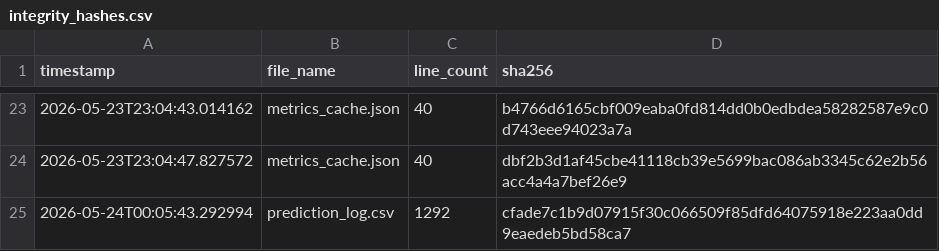
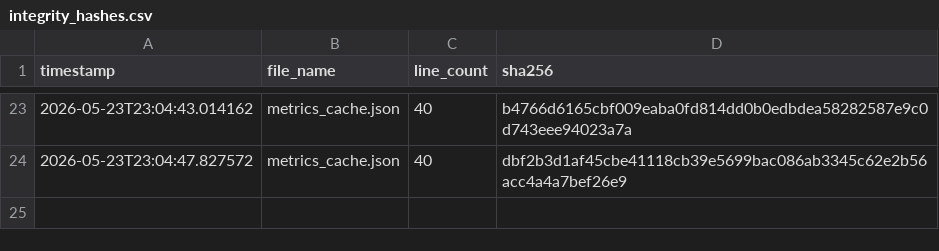
Before and after one commit to armaanmoosani/rbob-fuel-tracker, a CSV file: data/integrity_hashes.csv, drawn as a sheet; only a part is shown, gaps mark what is left out.

```diff
--- a/data/integrity_hashes.csv
+++ b/data/integrity_hashes.csv
@@ -24,2 +24 @@ timestamp,file_name,line_count,sha256
 2026-05-23T23:04:47.827572,metrics_cache.json,40,dbf2b3d1af45cbe41118cb39e5699bac086ab3345c62e2b56acc4a4a7bef26e9
-2026-05-24T00:05:43.292994,prediction_log.csv,1292,cfade7c1b9d07915f30c066509f85dfd64075918e223aa0dd9eaedeb5bd58ca7
```
